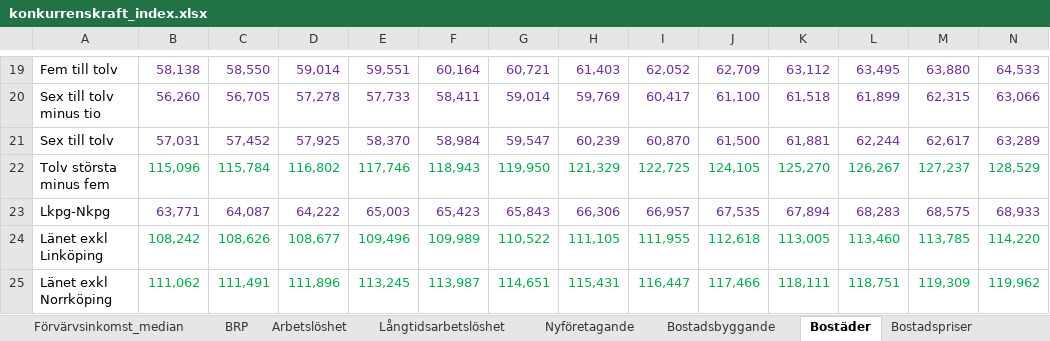
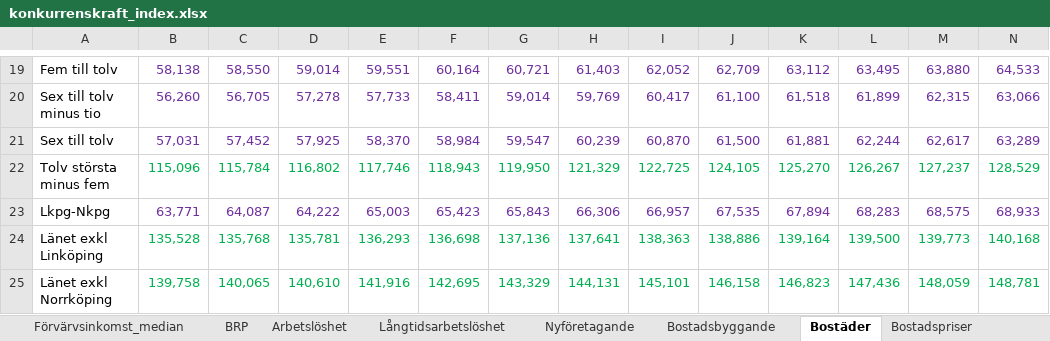
Before and after one commit to lindahlen/Mina_Befolknings_Dashboards, an Excel workbook: Mina_Stat_Formler/data_pipeline/excel_filer/konkurrenskraft_index.xlsx, sheet Bostäder, drawn as a sheet; only a part is shown, gaps mark what is left out; values as stored, in another font and other column widths than the file's, no borders; removed rows and columns are numbered as before the commit, all else as after; rows hold the shown columns only; the diff names each change by its address in the sheet, - before the commit and + after, or states it on an @@ line.

```diff
--- a/Mina_Stat_Formler/data_pipeline/excel_filer/konkurrenskraft_index.xlsx (sheet Bostäder)
+++ b/Mina_Stat_Formler/data_pipeline/excel_filer/konkurrenskraft_index.xlsx (sheet Bostäder)
-row 24: Länet exkl Linköping | 108,242 | 108,626 | 108,677 | 109,496 | 109,989 | 110,522 | 111,105 | 111,955 | 112,618 | 113,005 | 113,460 | 113,785 | 114,220
-row 25: Länet exkl Norrköping | 111,062 | 111,491 | 111,896 | 113,245 | 113,987 | 114,651 | 115,431 | 116,447 | 117,466 | 118,111 | 118,751 | 119,309 | 119,962
+row 24: Länet exkl Linköping | 135,528 | 135,768 | 135,781 | 136,293 | 136,698 | 137,136 | 137,641 | 138,363 | 138,886 | 139,164 | 139,500 | 139,773 | 140,168
+row 25: Länet exkl Norrköping | 139,758 | 140,065 | 140,610 | 141,916 | 142,695 | 143,329 | 144,131 | 145,101 | 146,158 | 146,823 | 147,436 | 148,059 | 148,781
```
Also changed, not shown: sheet Nyföretagande, formulas that keep their value, 4 other files.
